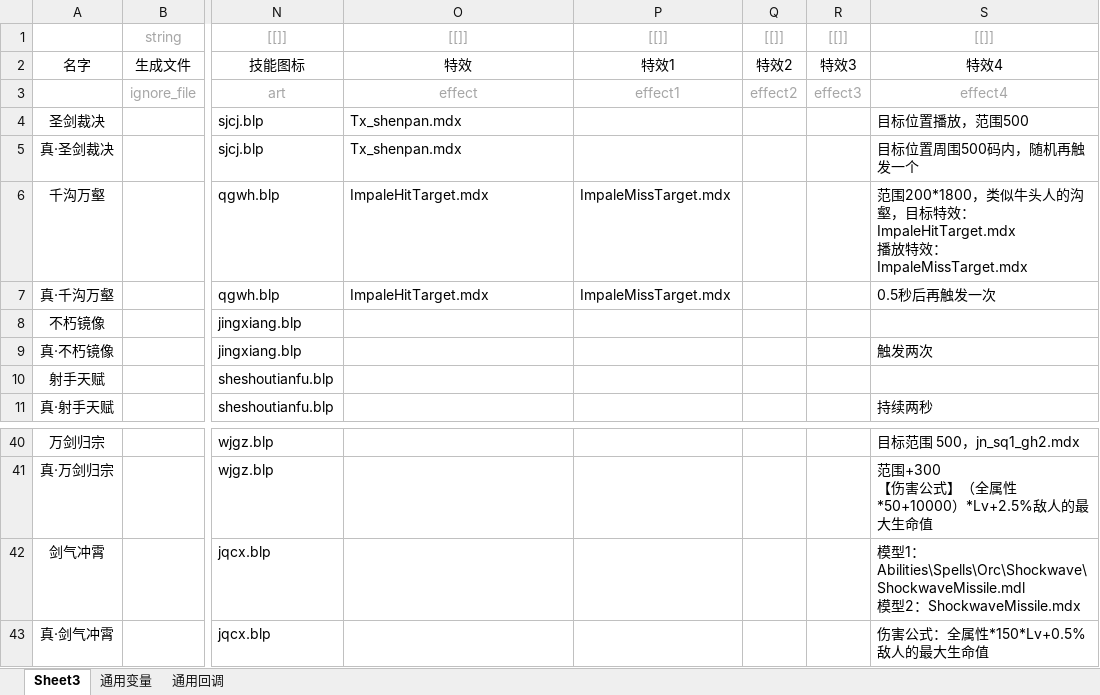
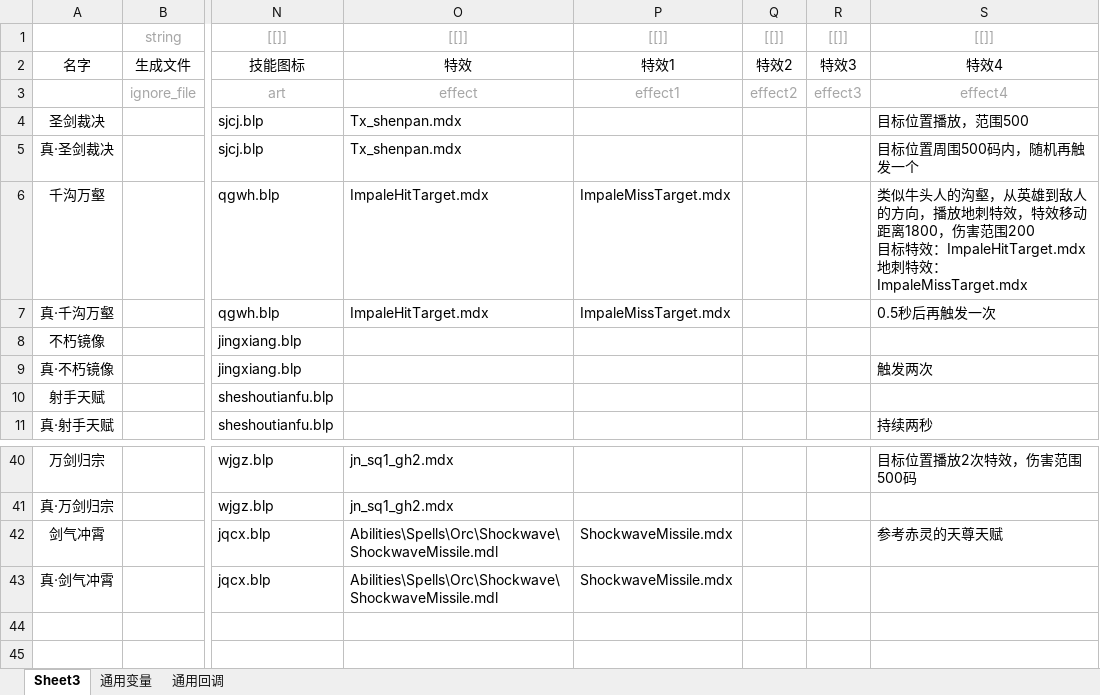
Before and after one commit to jeffworkflow/muban_defence2, an Excel workbook: map/table/技能物编生成.xlsm, sheet Sheet3, drawn as a sheet; only a part is shown, gaps mark what is left out; values as stored, in another font and other column widths than the file's, no borders; charts and pictures and conditional formats not drawn; ↵ is a line break in a cell; the diff covers the shown part only; the diff names each change by its address in the sheet, - before the commit and + after, or states it on an @@ line.

```diff
--- a/map/table/技能物编生成.xlsm (sheet Sheet3)
+++ b/map/table/技能物编生成.xlsm (sheet Sheet3)
-S6: 范围200*1800，类似牛头人的沟壑，目标特效：ImpaleHitTarget.mdx ↵ 播放特效…
+S6: 类似牛头人的沟壑，从英雄到敌人的方向，播放地刺特效，特效移动距离1800，伤害范围200 ↵ 目标特效：ImpaleHitTarget.mdx ↵ 地刺特效…
-O40:O41: (empty)
+O40:O41: jn_sq1_gh2.mdx
-S40: 目标范围 500，jn_sq1_gh2.mdx
+S40: 目标位置播放2次特效，伤害范围500码
-S41: 范围+300 ↵ 【伤害公式】（全属性*50+10000）*Lv+2.5%敌人的最大生命值
+S41: (empty)
-O42:O43: (empty)
+O42:O43: Abilities\Spells\Orc\Shockwave\ShockwaveMissile.mdl
-P42:P43: (empty)
+P42:P43: ShockwaveMissile.mdx
-S42: 模型1：Abilities\Spells\Orc\Shockwave\ShockwaveMissile.mdl ↵ 模型2：ShockwaveMissile.mdx
+S42: 参考赤灵的天尊天赋
-S43: 伤害公式：全属性*150*Lv+0.5%敌人的最大生命值
+S43: (empty)
```
Also changed, not shown: 24 edited cells elsewhere in this sheet, 1 other file.
